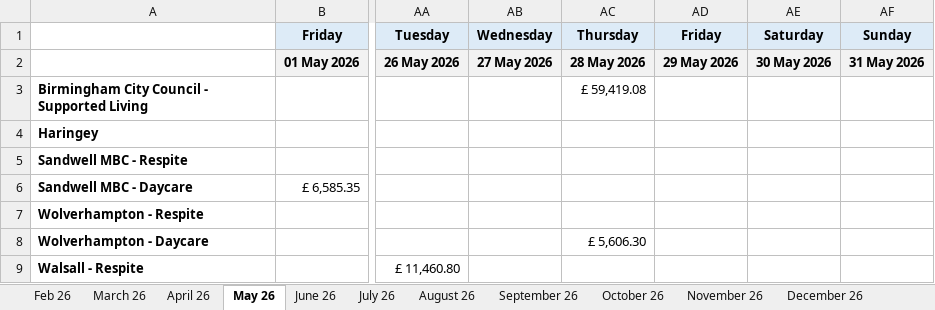
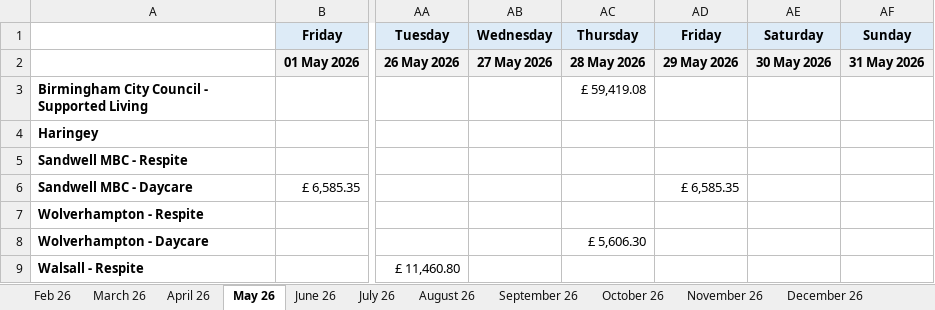
Before and after one commit to etblues449/Obsidian-Vault-, an Excel workbook: Income_forecast_2026.xlsx, sheet May 26, drawn as a sheet; only a part is shown, gaps mark what is left out; values as stored, in another font and other column widths than the file's, no borders; the diff names each change by its address in the sheet, - before the commit and + after, or states it on an @@ line.

```diff
--- a/Income_forecast_2026.xlsx (sheet May 26)
+++ b/Income_forecast_2026.xlsx (sheet May 26)
-AD6: (empty)
+AD6: £ 6,585.35
```
Also changed, not shown: 1 other file.
